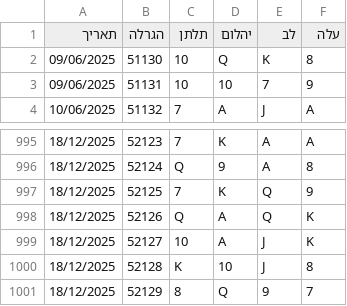
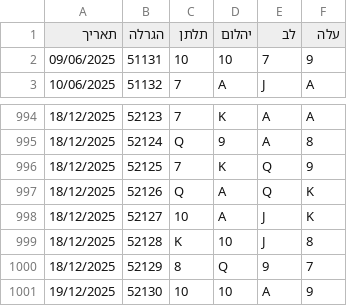
Before and after one commit to laly100/chance-feed, a CSV file: mini/latest_1000.csv, drawn as a sheet; only a part is shown, gaps mark what is left out.

```diff
--- a/mini/latest_1000.csv
+++ b/mini/latest_1000.csv
@@ -1,3 +1,2 @@
 תאריך,הגרלה,תלתן,יהלום,לב,עלה
-09/06/2025,51130,10,Q,K,8,
 09/06/2025,51131,10,10,7,9,
@@ -1001 +1000,2 @@
 18/12/2025,52129,8,Q,9,7,
+19/12/2025,52130,10,10,A,9,
```
Also changed, not shown: chance0.csv, mini/latest_2000.csv, 2 other files.
